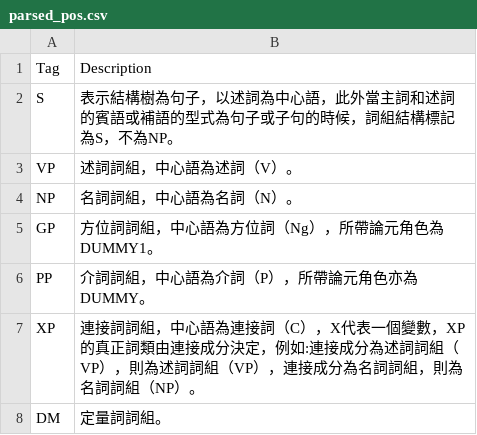
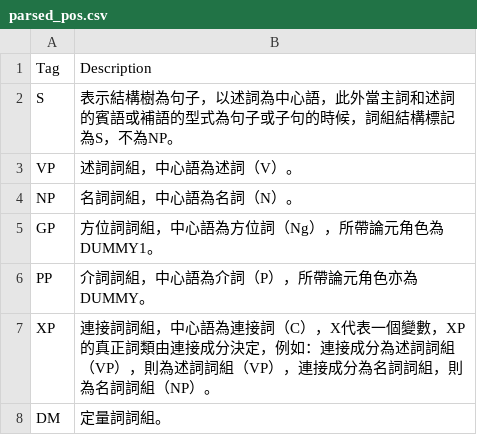
Before and after one commit to ckiplab/ckipnlp, a CSV file: docs/src/tag/parsed_pos.csv, drawn as a sheet.

```diff
--- a/docs/src/tag/parsed_pos.csv
+++ b/docs/src/tag/parsed_pos.csv
@@ -6,3 +6,3 @@ GP,方位詞詞組，中心語為方位詞（Ng），所帶論元角色為DUMMY1
 PP,介詞詞組，中心語為介詞（P），所帶論元角色亦為DUMMY。
-XP,連接詞詞組，中心語為連接詞（C），X代表一個變數，XP的真正詞類由連接成分決定，例如:連接成分為述詞詞組（VP），則為述詞詞組（VP），連接成分為名詞詞組，則為名詞詞組（NP）。
+XP,連接詞詞組，中心語為連接詞（C），X代表一個變數，XP的真正詞類由連接成分決定，例如：連接成分為述詞詞組（VP），則為述詞詞組（VP），連接成分為名詞詞組，則為名詞詞組（NP）。
 DM,定量詞詞組。
```
Also changed, not shown: 33 other files.
